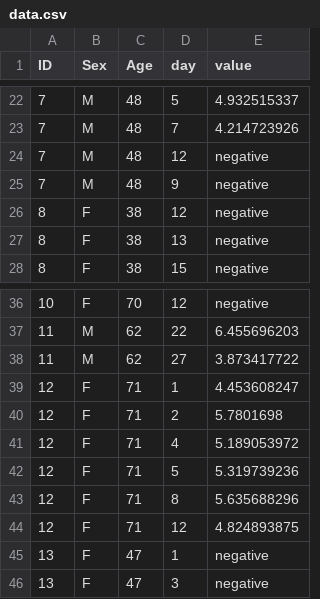
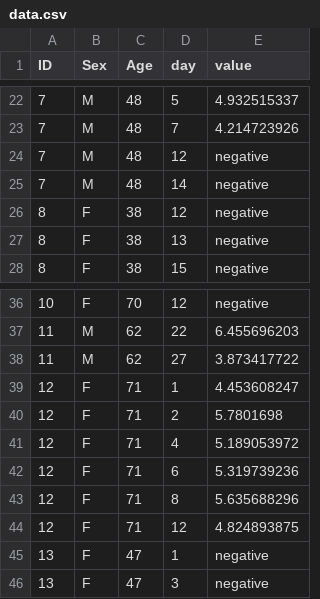
Before and after one commit to shedding-hub/shedding-hub, a CSV file: data/zuo2020alterations/data.csv, drawn as a sheet; only a part is shown, gaps mark what is left out.

Commit message:
typo fix

```diff
--- a/data/zuo2020alterations/data.csv
+++ b/data/zuo2020alterations/data.csv
@@ -24,3 +24,3 @@
 7,M,48,12,negative
-7,M,48,9,negative
+7,M,48,14,negative
 8,F,38,12,negative
@@ -41,3 +41,3 @@
 12,F,71,4,5.189053972
-12,F,71,5,5.319739236
+12,F,71,6,5.319739236
 12,F,71,8,5.635688296
```
Also changed, not shown: 1 other file.
